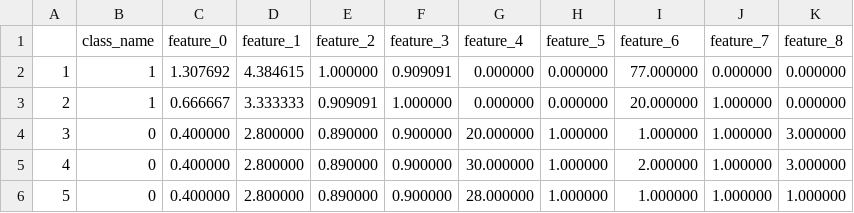
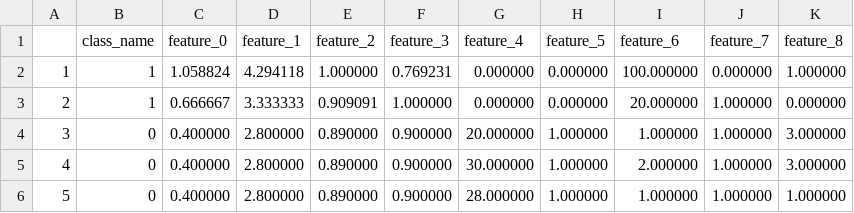
Before and after one commit to eshaankuls25/fyp, a CSV file: set/code/Python/MainProgram/Classifiers/DecisionTree/training_data_ImitationFeatureExtractor.csv, drawn as a sheet.

```diff
--- a/set/code/Python/MainProgram/Classifiers/DecisionTree/training_data_ImitationFeatureExtractor.csv
+++ b/set/code/Python/MainProgram/Classifiers/DecisionTree/training_data_ImitationFeatureExtractor.csv
@@ -1,3 +1,3 @@
 "","class_name","feature_0","feature_1","feature_2","feature_3","feature_4","feature_5","feature_6","feature_7","feature_8"
-"1",1,1.307692,4.384615,1.000000,0.909091,0.000000,0.000000,77.000000,0.000000,0.000000
+"1",1,1.058824,4.294118,1.000000,0.769231,0.000000,0.000000,100.000000,0.000000,1.000000
 "2",1,0.666667,3.333333,0.909091,1.000000,0.000000,0.000000,20.000000,1.000000,0.000000
```
Also changed, not shown: set/code/Python/MainProgram/Classifiers/DecisionTree/training_data_ObfuscationFeatureExtractor.csv, 16 other files.
